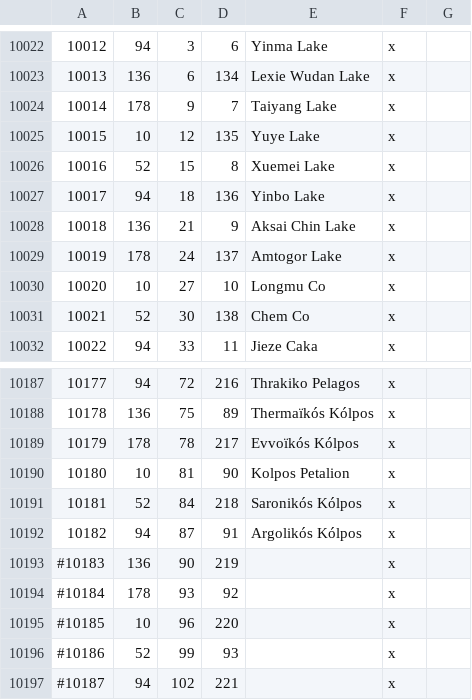
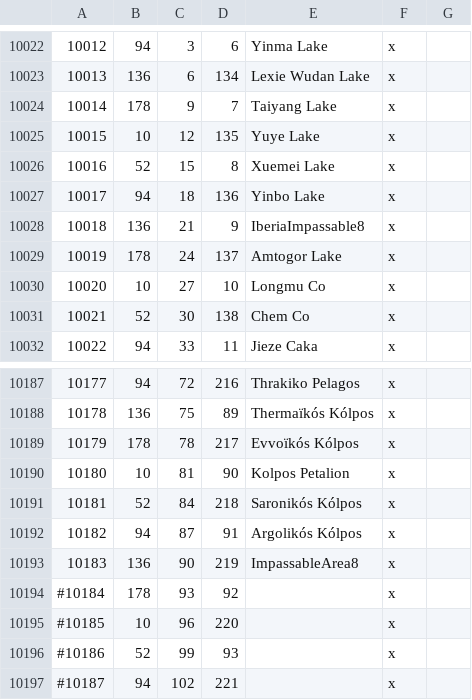
Before and after one commit to Leviathonlx/MoreBookmarks-Plus, a CSV file: map_data/definition.csv, drawn as a sheet; only a part is shown, gaps mark what is left out.

```diff
--- a/map_data/definition.csv
+++ b/map_data/definition.csv
@@ -10027,3 +10027,3 @@
 10017;94;18;136;Yinbo Lake;x;
-10018;136;21;9;Aksai Chin Lake;x;
+10018;136;21;9;IberiaImpassable8;x;
 10019;178;24;137;Amtogor Lake;x;
@@ -10192,3 +10192,3 @@
 10182;94;87;91;Argolikós Kólpos;x;
-#10183;136;90;219;;x;
+10183;136;90;219;ImpassableArea8;x;
 #10184;178;93;92;;x;
```
Also changed, not shown: 16 other files.
